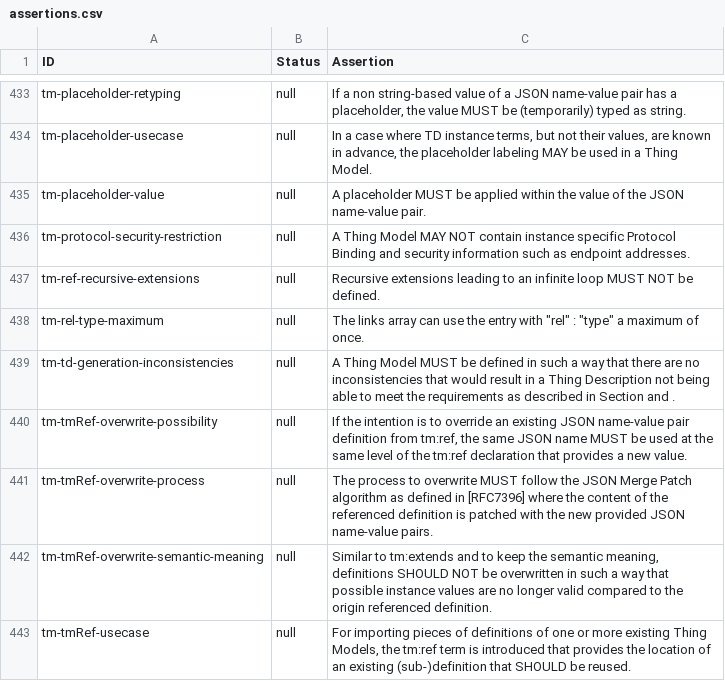
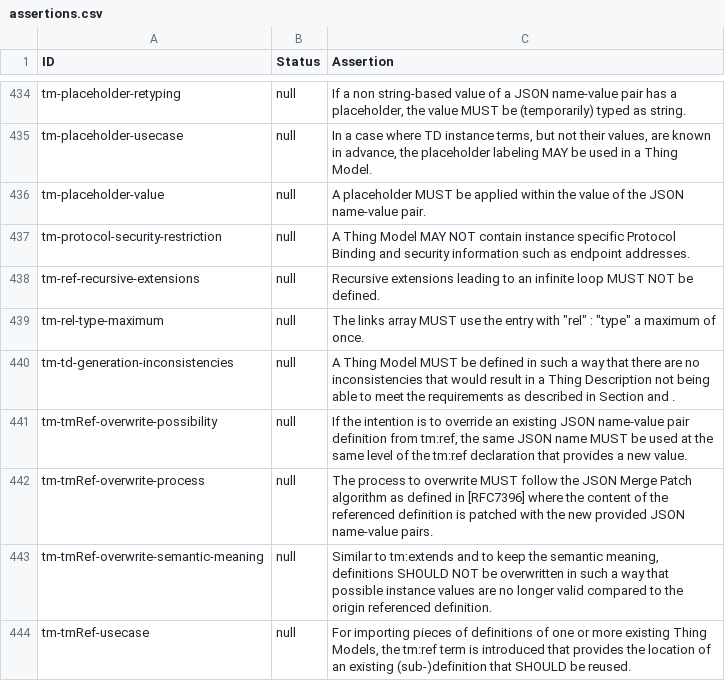
Before and after one commit to eclipse-thingweb/playground, a CSV file: packages/assertions/assertions-csv/assertions.csv, drawn as a sheet; only a part is shown, gaps mark what is left out; the diff covers the shown part only.

```diff
--- a/packages/assertions/assertions-csv/assertions.csv
+++ b/packages/assertions/assertions-csv/assertions.csv
@@ -437,3 +438,3 @@
 "tm-ref-recursive-extensions","null","Recursive extensions leading to an infinite loop MUST NOT be defined."
-"tm-rel-type-maximum","null","The links array can use the entry with ""rel"" : ""type"" a maximum of once."
+"tm-rel-type-maximum","null","The links array MUST use the entry with ""rel"" : ""type"" a maximum of once."
 "tm-td-generation-inconsistencies","null","A Thing Model MUST be defined in such a way that there are no inconsistencies that would result in a Thing Description not being able to meet the requirements as described in Section and ."
```
Also changed, not shown: 3 added rows, 2 removed rows and 2 edited cells elsewhere in this file.
